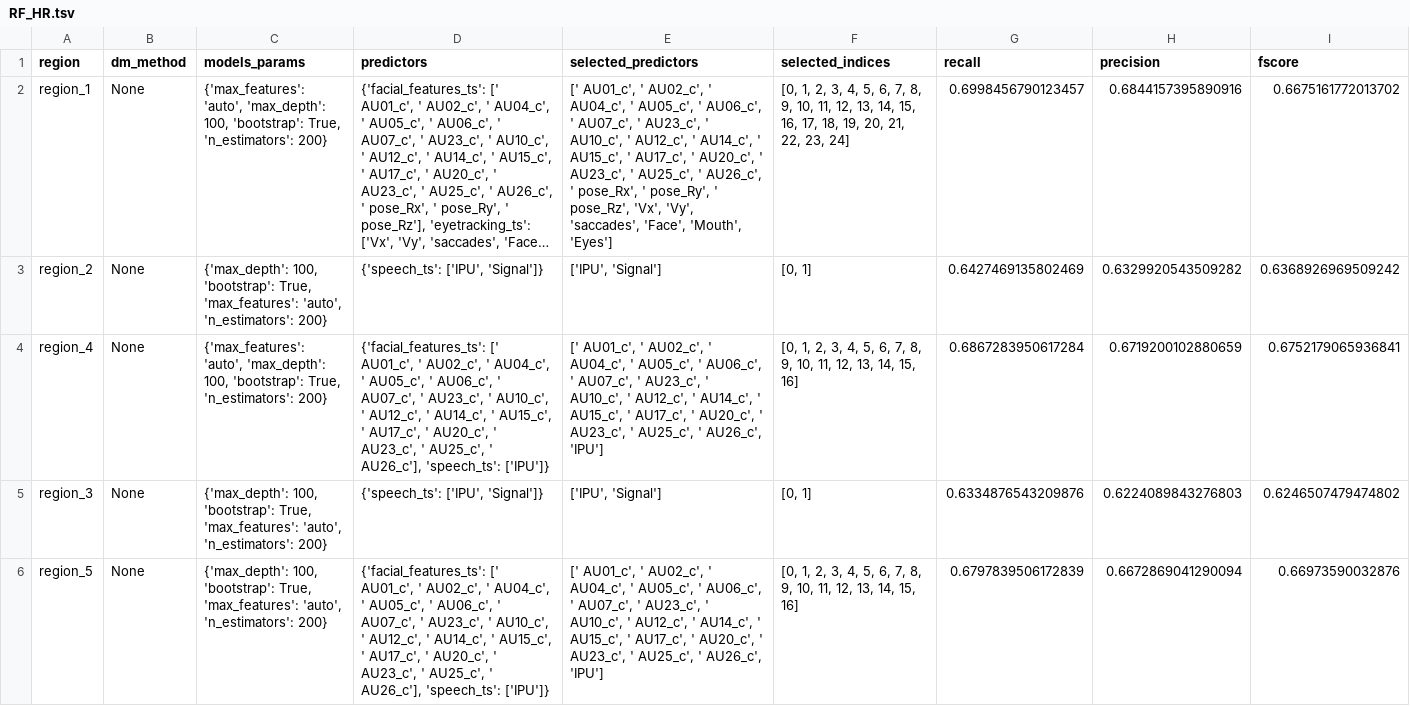
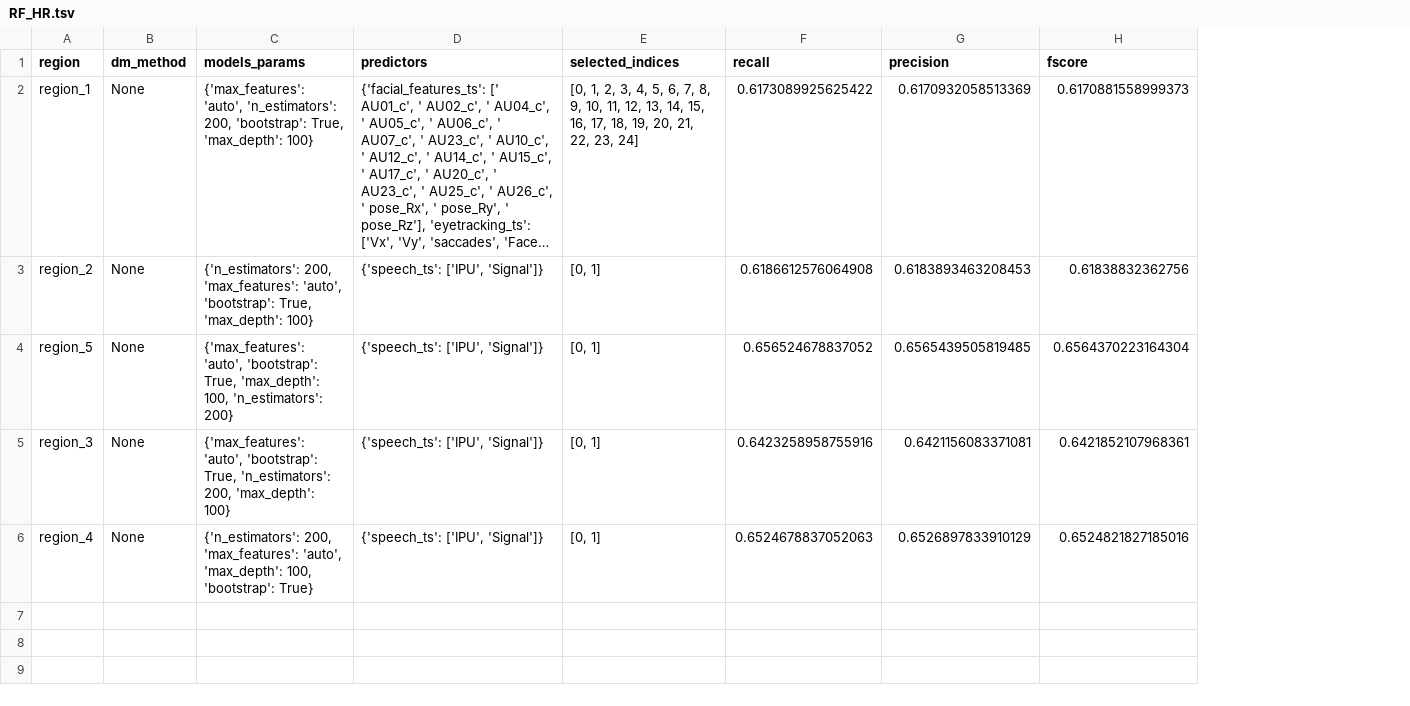
Before and after one commit to Hmamouche/NeuroTSConvers, a TSV file: results/prediction/RF_HR.tsv, drawn as a sheet; long unchanged cells end in …; removed rows and columns are numbered as before the commit, all else as after; the diff names each change by its address in the sheet, - before the commit and + after, or states it on an @@ line.

```diff
--- a/results/prediction/RF_HR.tsv
+++ b/results/prediction/RF_HR.tsv
-column E (selected_predictors), rows 2-3: [' AU01_c', ' AU02_c', ' AU04_c', ' AU05_c', ' AU06_c', ' AU07_c', ' AU23_c', ' AU10_c', ' AU12_c', ' AU14_c', ' AU15_c', ' AU17_c', ' AU20_c', ' AU23_c', ' AU25_c', ' AU26_c', ' pose_Rx', ' pose_Ry', ' pose_Rz', 'Vx', 'Vy', 'saccades', 'Face', 'Mouth', 'Eyes'] | ['IPU', 'Signal']; row 5: ['IPU', 'Signal']
-C2 (models_params): {'max_features': 'auto', 'max_depth': 100, 'bootstrap': True, 'n_estimators': 200}
+C2 (models_params): {'max_features': 'auto', 'n_estimators': 200, 'bootstrap': True, 'max_depth': 100}
-F2 (recall): 0.6998456790123457
+F2 (recall): 0.6173089925625422
-G2 (precision): 0.6844157395890916
+G2 (precision): 0.6170932058513369
-H2 (fscore): 0.6675161772013702
+H2 (fscore): 0.6170881558999373
-C3 (models_params): {'max_depth': 100, 'bootstrap': True, 'max_features': 'auto', 'n_estimators': 200}
+C3 (models_params): {'n_estimators': 200, 'max_features': 'auto', 'bootstrap': True, 'max_depth': 100}
-F3 (recall): 0.6427469135802469
+F3 (recall): 0.6186612576064908
-G3 (precision): 0.6329920543509282
+G3 (precision): 0.6183893463208453
-H3 (fscore): 0.6368926969509242
+H3 (fscore): 0.61838832362756
-row 4: region_4 | None | {'max_features': 'auto', 'max_depth': 100, 'bootstrap': True, 'n_estimators': 200} | {'facial_features_ts': [' AU01_c', ' AU02_c', ' AU04_c', ' AU05_c', ' AU06_c', ' AU07_c', ' AU23_c', ' AU10_c', ' AU12_c', ' AU14_c', ' AU15_c', ' AU17_c', ' AU20_c', ' AU23_c', ' AU25_c', ' AU26_c'], 'speech_ts': ['IPU']} | [' AU01_c', ' AU02_c', ' AU04_c', ' AU05_c', ' AU06_c', ' AU07_c', ' AU23_c', ' AU10_c', ' AU12_c', ' AU14_c', ' AU15_c', ' AU17_c', ' AU20_c', ' AU23_c', ' AU25_c', ' AU26_c', 'IPU'] | [0, 1, 2, 3, 4, 5, 6, 7, 8, 9, 10, 11, 12, 13, 14, 15, 16] | 0.6867283950617284 | 0.6719200102880659 | 0.6752179065936841
+row 4: region_5 | None | {'max_features': 'auto', 'bootstrap': True, 'max_depth': 100, 'n_estimators': 200} | {'speech_ts': ['IPU', 'Signal']} | [0, 1] | 0.656524678837052 | 0.6565439505819485 | 0.6564370223164304
-C5 (models_params): {'max_depth': 100, 'bootstrap': True, 'max_features': 'auto', 'n_estimators': 200}
+C5 (models_params): {'max_features': 'auto', 'bootstrap': True, 'n_estimators': 200, 'max_depth': 100}
-F5 (recall): 0.6334876543209876
+F5 (recall): 0.6423258958755916
-G5 (precision): 0.6224089843276803
+G5 (precision): 0.6421156083371081
-H5 (fscore): 0.6246507479474802
+H5 (fscore): 0.6421852107968361
-row 6: region_5 | None | {'max_depth': 100, 'bootstrap': True, 'max_features': 'auto', 'n_estimators': 200} | {'facial_features_ts': [' AU01_c', ' AU02_c', ' AU04_c', ' AU05_c', ' AU06_c', ' AU07_c', ' AU23_c', ' AU10_c', ' AU12_c', ' AU14_c', ' AU15_c', ' AU17_c', ' AU20_c', ' AU23_c', ' AU25_c', ' AU26_c'], 'speech_ts': ['IPU']} | [' AU01_c', ' AU02_c', ' AU04_c', ' AU05_c', ' AU06_c', ' AU07_c', ' AU23_c', ' AU10_c', ' AU12_c', ' AU14_c', ' AU15_c', ' AU17_c', ' AU20_c', ' AU23_c', ' AU25_c', ' AU26_c', 'IPU'] | [0, 1, 2, 3, 4, 5, 6, 7, 8, 9, 10, 11, 12, 13, 14, 15, 16] | 0.6797839506172839 | 0.6672869041290094 | 0.66973590032876
+row 6: region_4 | None | {'n_estimators': 200, 'max_features': 'auto', 'max_depth': 100, 'bootstrap': True} | {'speech_ts': ['IPU', 'Signal']} | [0, 1] | 0.6524678837052063 | 0.6526897833910129 | 0.6524821827185016
```
Also changed, not shown: results/prediction/GB_HH.tsv, results/prediction/GB_HR.tsv, 15 other files.
